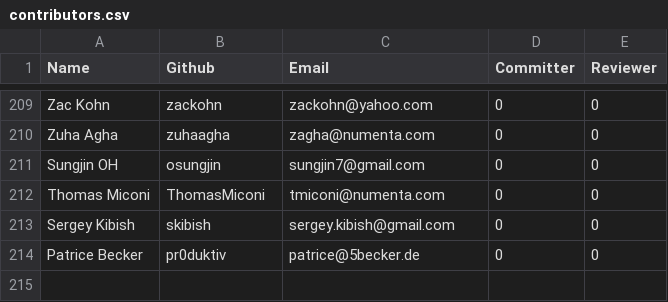
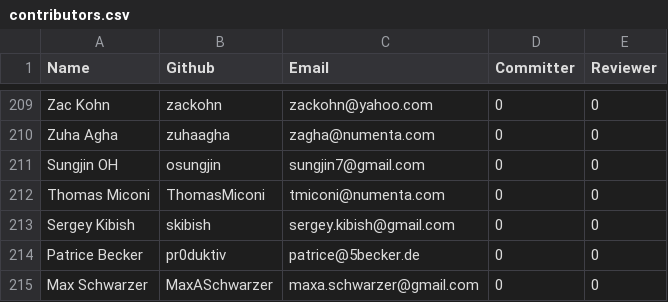
Before and after one commit to brev/numenta-web, a CSV file: packages/numenta.org/static/resources/contributors.csv, drawn as a sheet; only a part is shown, gaps mark what is left out.

Commit message:
adding contributor

```diff
--- a/packages/numenta.org/static/resources/contributors.csv
+++ b/packages/numenta.org/static/resources/contributors.csv
@@ -214 +214,2 @@ Sergey Kibish,skibish,sergey.kibish@gmail.com,0,0
 Patrice Becker,pr0duktiv,patrice@5becker.de,0,0
+Max Schwarzer,MaxASchwarzer,maxa.schwarzer@gmail.com,0,0
```
